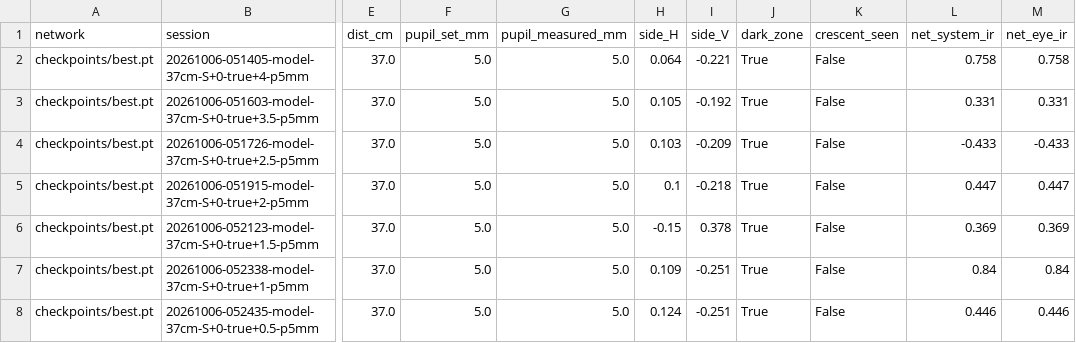
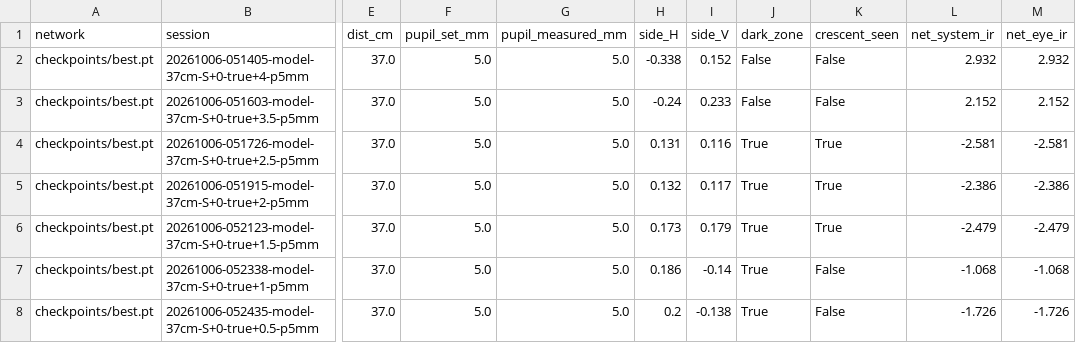
Before and after one commit to MierLi6566716/eyesim, a CSV file: model_eye/results/D1_37cm_nolens_5mm/results.csv, drawn as a sheet; only a part is shown, gaps mark what is left out; the diff covers the shown part only; the diff names each change by its address in the sheet, - before the commit and + after, or states it on an @@ line.

```diff
--- a/model_eye/results/D1_37cm_nolens_5mm/results.csv
+++ b/model_eye/results/D1_37cm_nolens_5mm/results.csv
-H2 (side_H): 0.064
+H2 (side_H): -0.338
-I2 (side_V): -0.221
+I2 (side_V): 0.152
-J2:J3 (dark_zone): True
+J2:J3 (dark_zone): False
-L2 (net_system_ir): 0.758
+L2 (net_system_ir): 2.932
-M2 (net_eye_ir): 0.758
+M2 (net_eye_ir): 2.932
-H3 (side_H): 0.105
+H3 (side_H): -0.24
-I3 (side_V): -0.192
+I3 (side_V): 0.233
-L3 (net_system_ir): 0.331
+L3 (net_system_ir): 2.152
-M3 (net_eye_ir): 0.331
+M3 (net_eye_ir): 2.152
-H4 (side_H): 0.103
+H4 (side_H): 0.131
-I4 (side_V): -0.209
+I4 (side_V): 0.116
-K4:K6 (crescent_seen): False
+K4:K6 (crescent_seen): True
-L4 (net_system_ir): -0.433
+L4 (net_system_ir): -2.581
-M4 (net_eye_ir): -0.433
+M4 (net_eye_ir): -2.581
-H5 (side_H): 0.1
+H5 (side_H): 0.132
-I5 (side_V): -0.218
+I5 (side_V): 0.117
-L5 (net_system_ir): 0.447
+L5 (net_system_ir): -2.386
-M5 (net_eye_ir): 0.447
+M5 (net_eye_ir): -2.386
-H6 (side_H): -0.15
+H6 (side_H): 0.173
-I6 (side_V): 0.378
+I6 (side_V): 0.179
-L6 (net_system_ir): 0.369
+L6 (net_system_ir): -2.479
-M6 (net_eye_ir): 0.369
+M6 (net_eye_ir): -2.479
-H7 (side_H): 0.109
+H7 (side_H): 0.186
-I7 (side_V): -0.251
+I7 (side_V): -0.14
-L7 (net_system_ir): 0.84
+L7 (net_system_ir): -1.068
-M7 (net_eye_ir): 0.84
+M7 (net_eye_ir): -1.068
-H8 (side_H): 0.124
+H8 (side_H): 0.2
-I8 (side_V): -0.251
+I8 (side_V): -0.138
-L8 (net_system_ir): 0.446
+L8 (net_system_ir): -1.726
-M8 (net_eye_ir): 0.446
+M8 (net_eye_ir): -1.726
```
Also changed, not shown: 131 edited cells elsewhere in this file, model_eye/results/A_37cm_plus4_7mm/results.csv, model_eye/results/B_37cm_plus8_7mm/results.csv, 27 other files.
